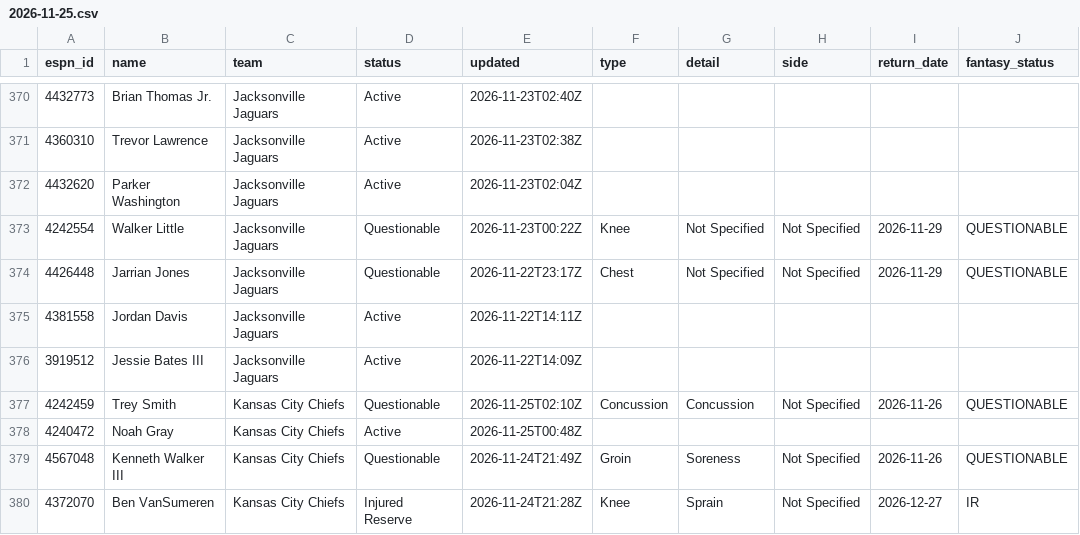
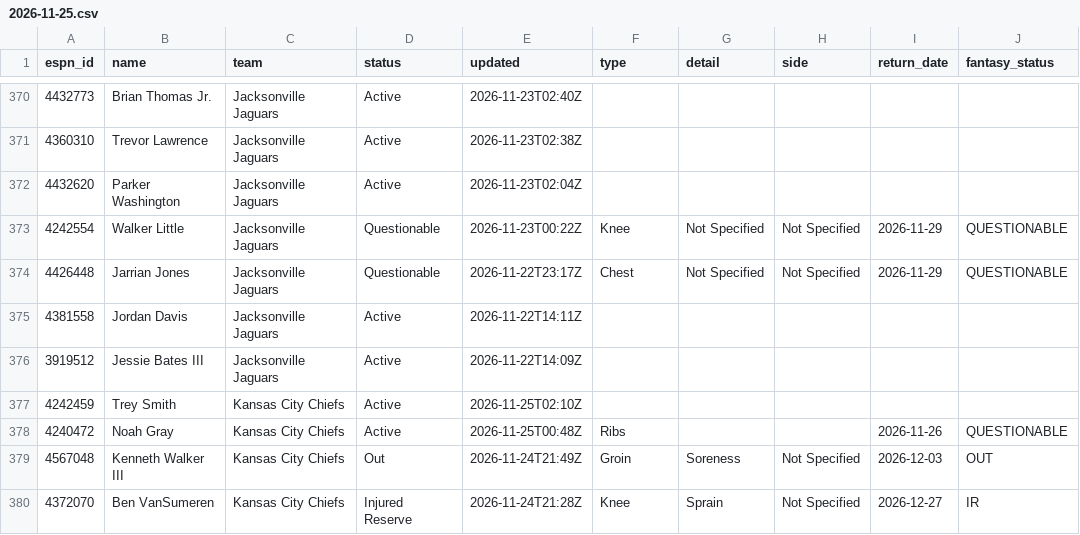
Before and after one commit to ChefJulio/nfl-edge, a CSV file: data/espn_injuries/2026-11-25.csv, drawn as a sheet; only a part is shown, gaps mark what is left out; the diff covers the shown part only; the diff names each change by its address in the sheet, - before the commit and + after, or states it on an @@ line.

```diff
--- a/data/espn_injuries/2026-11-25.csv
+++ b/data/espn_injuries/2026-11-25.csv
-D377 (status): Questionable
+D377 (status): Active
-F377 (type): Concussion
+F377 (type): (empty)
-G377 (detail): Concussion
+G377 (detail): (empty)
-H377 (side): Not Specified
+H377 (side): (empty)
-I377 (return_date): 2026-11-26
+I377 (return_date): (empty)
-J377 (fantasy_status): QUESTIONABLE
+J377 (fantasy_status): (empty)
-F378 (type): (empty)
+F378 (type): Ribs
-I378 (return_date): (empty)
+I378 (return_date): 2026-11-26
-J378 (fantasy_status): (empty)
+J378 (fantasy_status): QUESTIONABLE
-D379 (status): Questionable
+D379 (status): Out
-I379 (return_date): 2026-11-26
+I379 (return_date): 2026-12-03
-J379 (fantasy_status): QUESTIONABLE
+J379 (fantasy_status): OUT
```
Also changed, not shown: 7 added rows, 7 removed rows and 7 edited cells elsewhere in this file, 3 other files.
